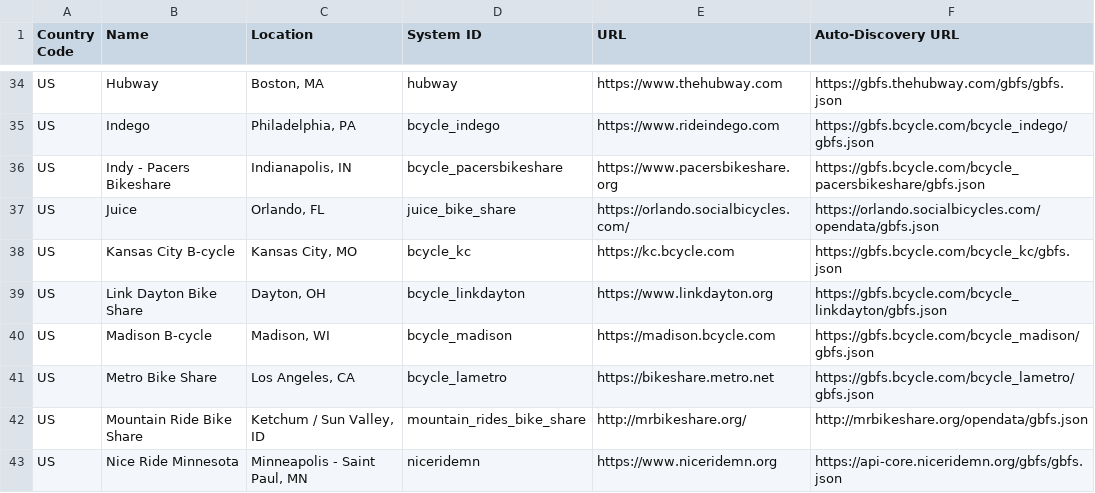
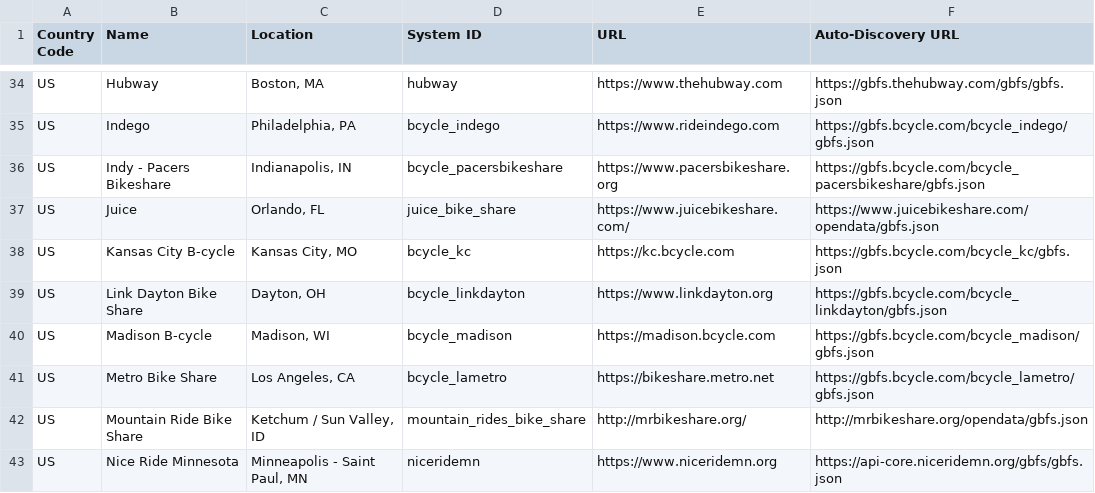
Before and after one commit to MobilityData/gbfs, a CSV file: systems.csv, drawn as a sheet; only a part is shown, gaps mark what is left out.

Commit message:
Update orlando juice URL

```diff
--- a/systems.csv
+++ b/systems.csv
@@ -36,3 +36,3 @@ US,Indego,"Philadelphia, PA",bcycle_indego,https://www.rideindego.com,https://gb
 US,Indy - Pacers Bikeshare,"Indianapolis, IN",bcycle_pacersbikeshare,https://www.pacersbikeshare.org,https://gbfs.bcycle.com/bcycle_pacersbikeshare/gbfs.json
-US,Juice,"Orlando, FL",juice_bike_share,https://orlando.socialbicycles.com/,https://orlando.socialbicycles.com/opendata/gbfs.json
+US,Juice,"Orlando, FL",juice_bike_share,https://www.juicebikeshare.com/,https://www.juicebikeshare.com/opendata/gbfs.json
 US,Kansas City B-cycle,"Kansas City, MO",bcycle_kc,https://kc.bcycle.com,https://gbfs.bcycle.com/bcycle_kc/gbfs.json
```
